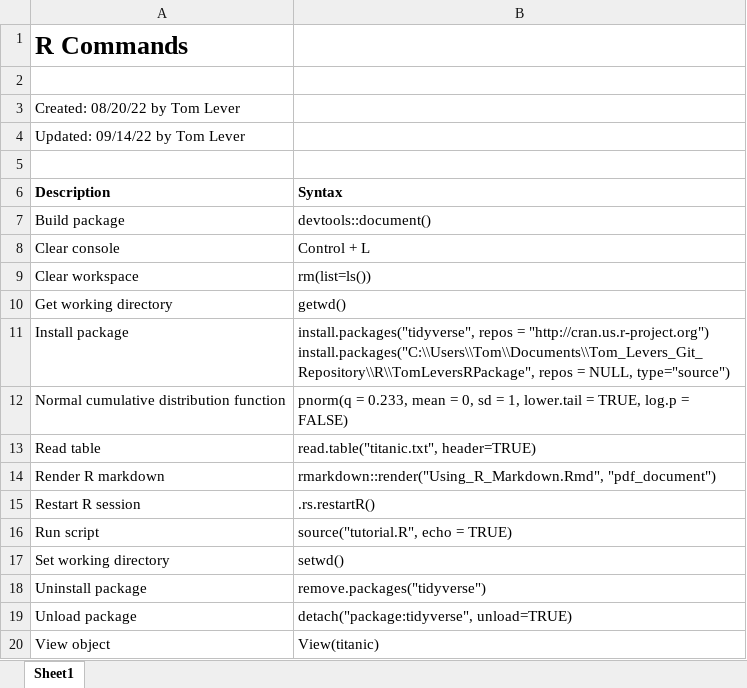
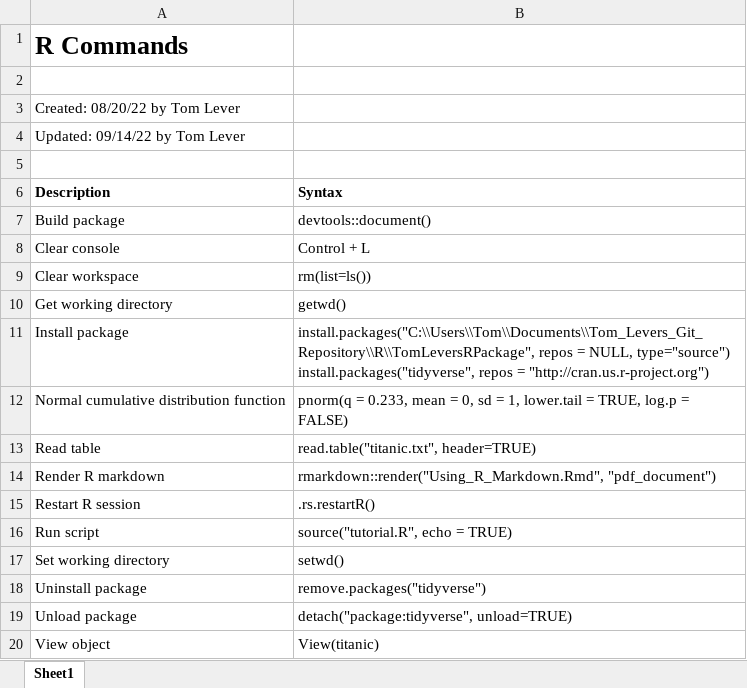
Before and after one commit to tslever/Tom_Levers_Public_Git_Repository, an Excel workbook: R/R_Commands.xlsx, sheet Sheet1, drawn as a sheet; values as stored, in another font and other column widths than the file's, no borders; ↵ is a line break in a cell; the diff names each change by its address in the sheet, - before the commit and + after, or states it on an @@ line.

```diff
--- a/R/R_Commands.xlsx (sheet Sheet1)
+++ b/R/R_Commands.xlsx (sheet Sheet1)
-B11 (Syntax): install.packages("tidyverse", repos = "http://cran.us.r-project.org") ↵ install.packages("C:\\Users\\Tom\\Documents\\Tom_Levers_Git_Repository\\R\\TomLeversRPackage", repos = NULL, type="source")
+B11 (Syntax): install.packages("C:\\Users\\Tom\\Documents\\Tom_Levers_Git_Repository\\R\\TomLeversRPackage", repos = NULL, type="source") ↵ install.packages("tidyverse", repos = "http://cran.us.r-project.org")
```
Also changed, not shown: 10 other files.
